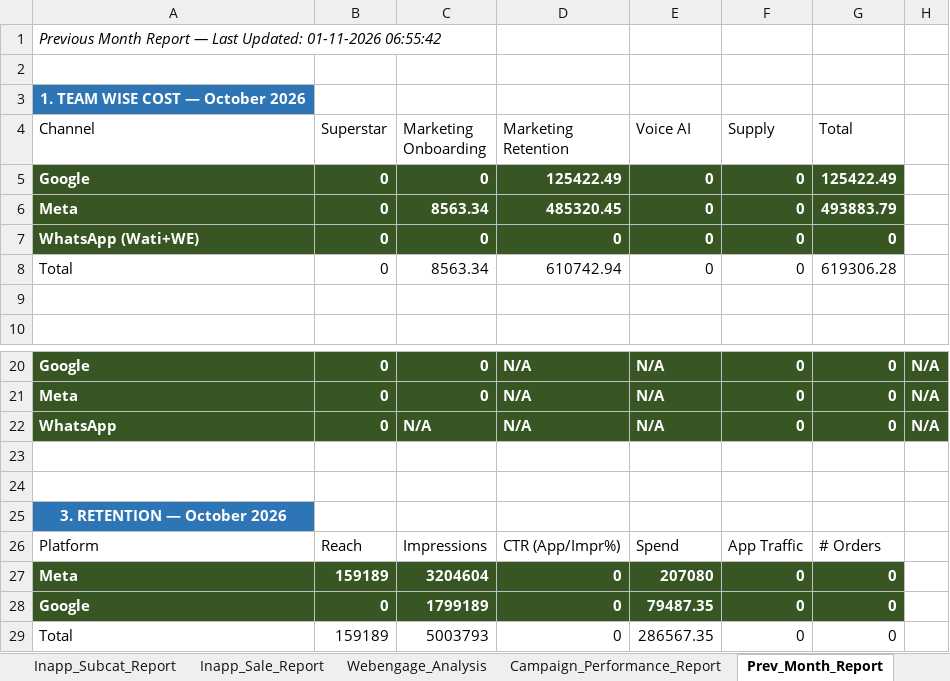
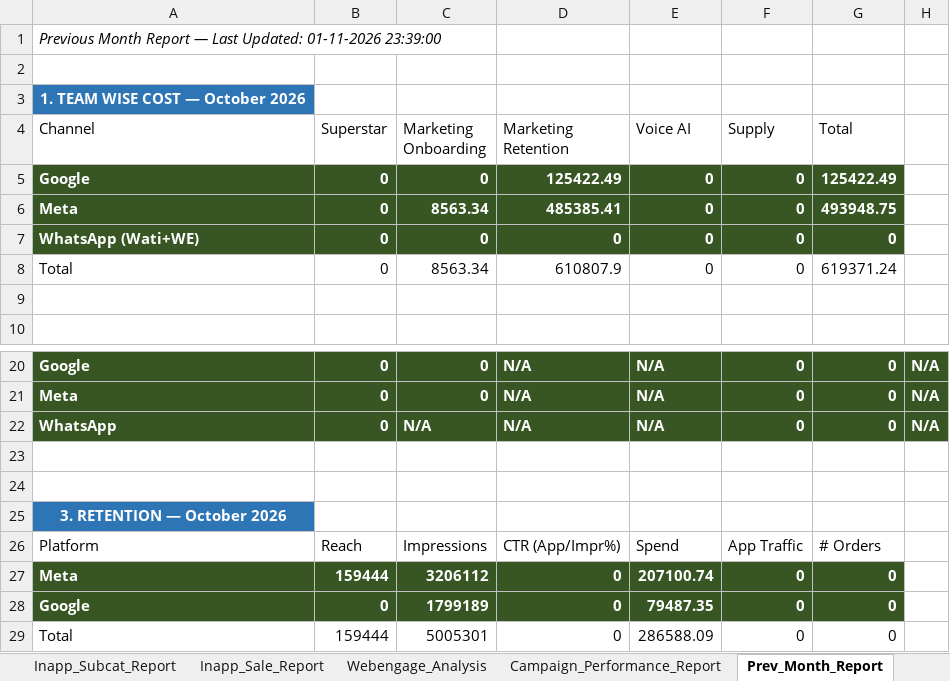
Before and after one commit to ankitbk-gm/auto_ads_report_bot, an Excel workbook: reports/Team Wise Cost.xlsx, sheet Prev_Month_Report, drawn as a sheet; only a part is shown, gaps mark what is left out; values as stored, in another font and other column widths than the file's, no borders; the diff names each change by its address in the sheet, - before the commit and + after, or states it on an @@ line.

```diff
--- a/reports/Team Wise Cost.xlsx (sheet Prev_Month_Report)
+++ b/reports/Team Wise Cost.xlsx (sheet Prev_Month_Report)
-A1 (Channel): …Updated: 01-11-2026 06:55:42
+A1 (Channel): …Updated: 01-11-2026 23:39:00
-D6 (Marketing Retention): 485320.45
+D6 (Marketing Retention): 485385.41
-G6 (Total): 493883.79
+G6 (Total): 493948.75
-D8 (Marketing Retention): 610742.94
+D8 (Marketing Retention): 610807.9
-G8 (Total): 619306.28
+G8 (Total): 619371.24
-B27 (Superstar): 159189
+B27 (Superstar): 159444
-C27 (Marketing Onboarding): 3204604
+C27 (Marketing Onboarding): 3206112
-E27 (Voice AI): 207080
+E27 (Voice AI): 207100.74
-B29 (Superstar): 159189
+B29 (Superstar): 159444
-C29 (Marketing Onboarding): 5003793
+C29 (Marketing Onboarding): 5005301
-E29 (Voice AI): 286567.35
+E29 (Voice AI): 286588.09
```
Also changed, not shown: sheet Campaign_Performance_Report, sheet retention_brand_report, sheet Onboarding_report, sheet Team Wise Cost, sheet KAM_Brand_Report, sheet Inapp_Sale_Report, 2 more sheets.
